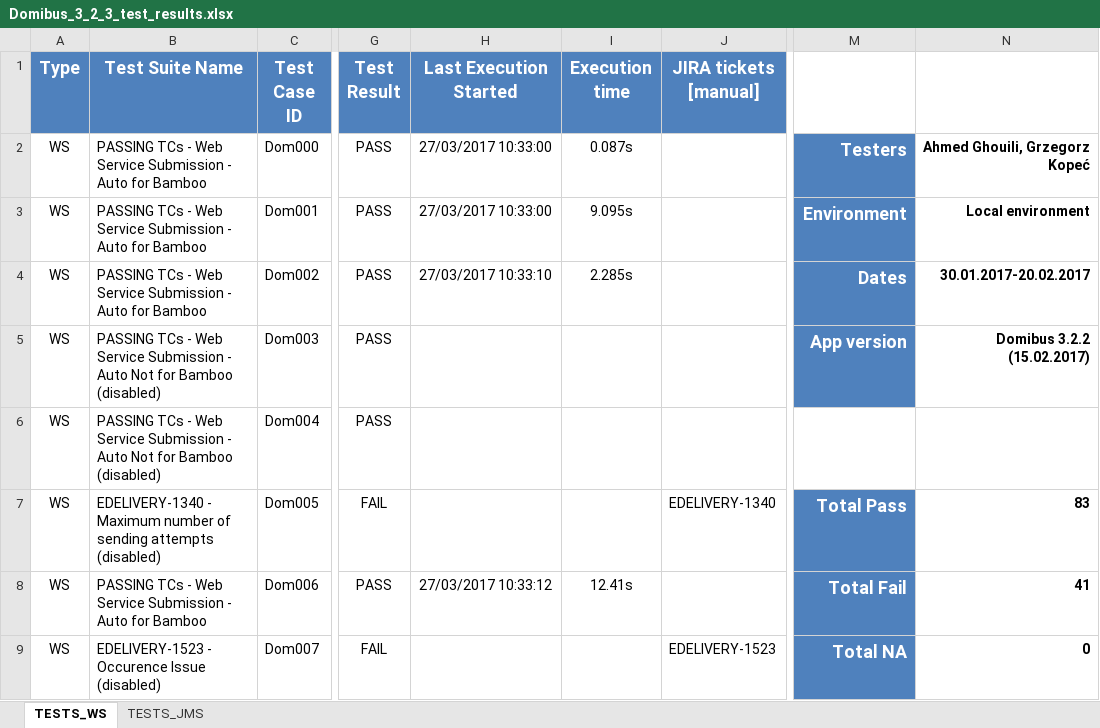
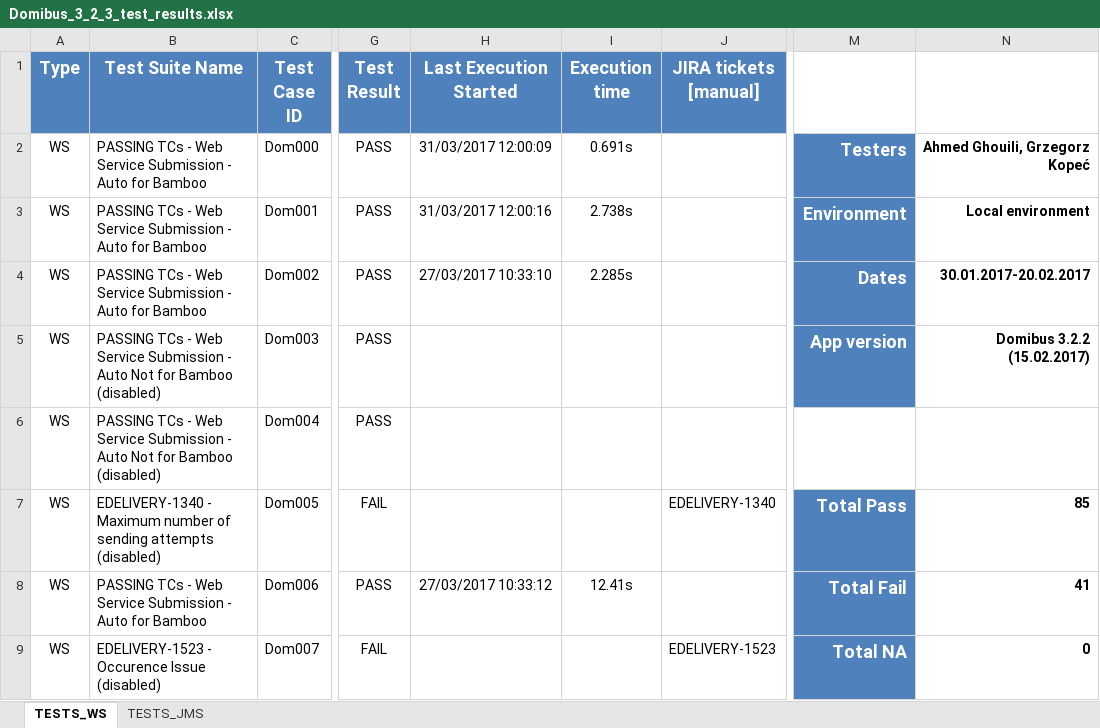
Before and after one commit to cefedelivery/domibus, an Excel workbook: Domibus-MSH-soapui-tests/src/main/soapui/reports/Domibus_3_2_3_test_results.xlsx, sheet TESTS_WS, drawn as a sheet; only a part is shown, gaps mark what is left out; values as stored, in another font and other column widths than the file's, no borders; conditional formats not drawn; the diff covers the shown part only; the diff names each change by its address in the sheet, - before the commit and + after, or states it on an @@ line.

Commit message:
Test for credentials AG.

```diff
--- a/Domibus-MSH-soapui-tests/src/main/soapui/reports/Domibus_3_2_3_test_results.xlsx (sheet TESTS_WS)
+++ b/Domibus-MSH-soapui-tests/src/main/soapui/reports/Domibus_3_2_3_test_results.xlsx (sheet TESTS_WS)
-H2 (Last Execution Started): 27/03/2017 10:33:00
+H2 (Last Execution Started): 31/03/2017 12:00:09
-I2 (Execution time): 0.087s
+I2 (Execution time): 0.691s
-H3 (Last Execution Started): 27/03/2017 10:33:00
+H3 (Last Execution Started): 31/03/2017 12:00:16
-I3 (Execution time): 9.095s
+I3 (Execution time): 2.738s
-N7: 83
+N7: 85
```
Also changed, not shown: 2 added rows and 2 edited cells elsewhere in this sheet, sheet TESTS_JMS, 7 other files.
